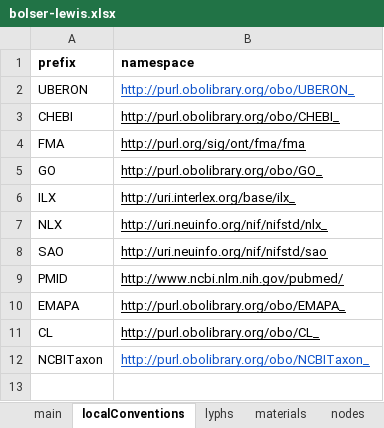
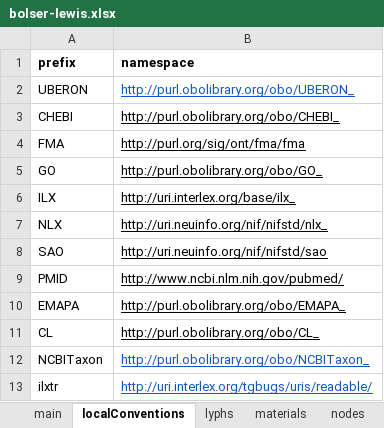
Before and after one commit to open-physiology/apinatomy-models, an Excel workbook: bolser-lewis/source/bolser-lewis.xlsx, sheet localConventions, drawn as a sheet; values as stored, in another font and other column widths than the file's, no borders; charts and pictures not drawn; the diff names each change by its address in the sheet, - before the commit and + after, or states it on an @@ line.

Commit message:
bolew add ilxtr prefix

```diff
--- a/bolser-lewis/source/bolser-lewis.xlsx (sheet localConventions)
+++ b/bolser-lewis/source/bolser-lewis.xlsx (sheet localConventions)
+row 13: ilxtr | http://uri.interlex.org/tgbugs/uris/readable/
```
Also changed, not shown: 1 other file.
